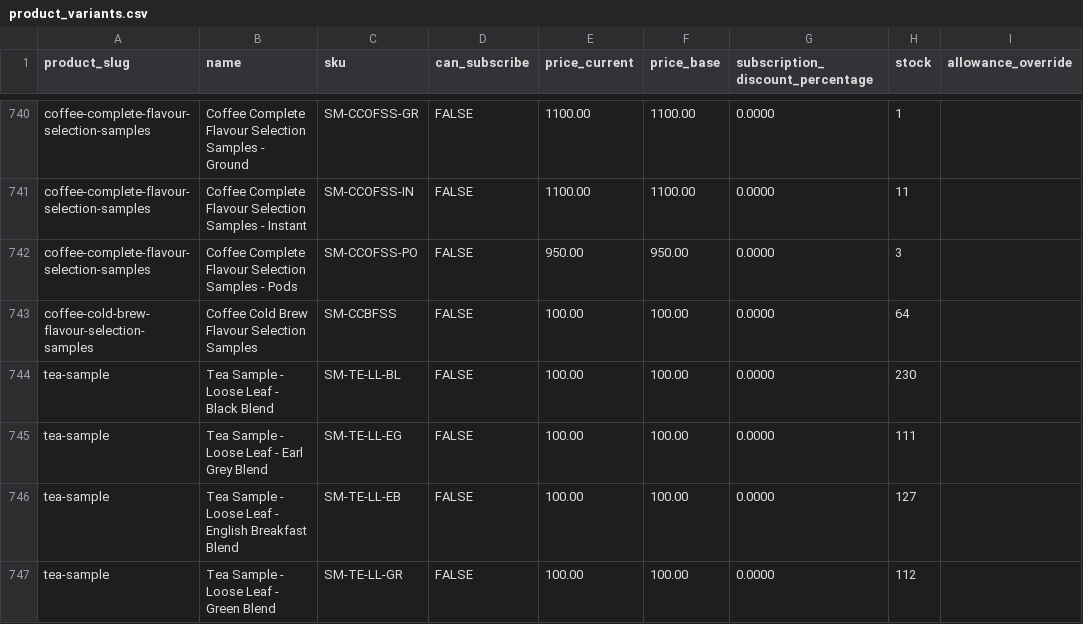
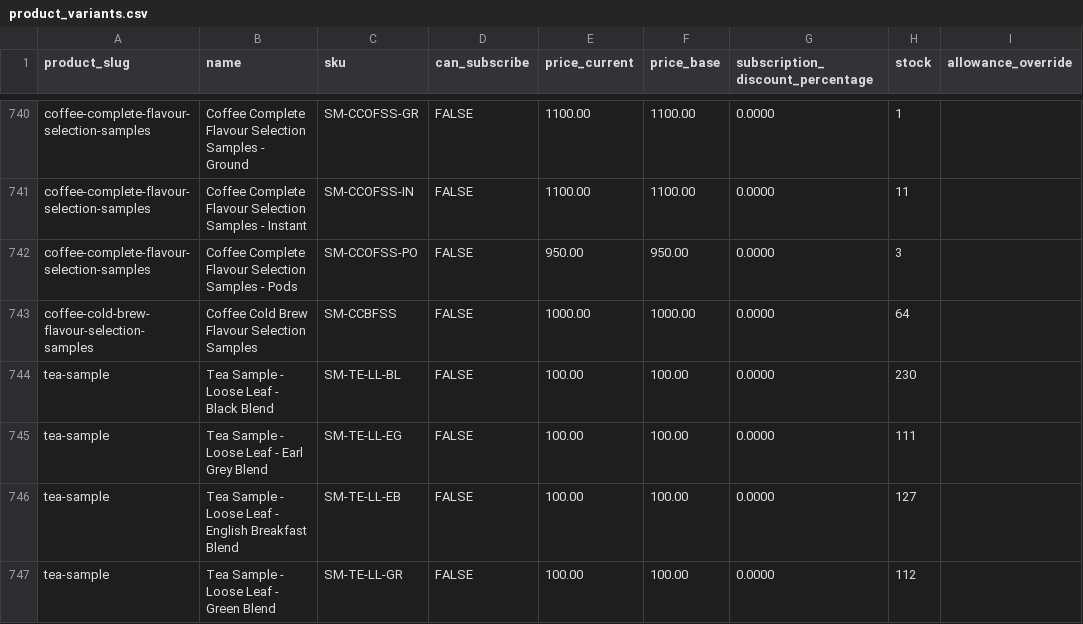
Before and after one commit to njcushing/online-shop, a CSV file: db/seeds/data/product_variants.csv, drawn as a sheet; only a part is shown, gaps mark what is left out; the diff names each change by its address in the sheet, - before the commit and + after, or states it on an @@ line.

Commit message:
Fix incorrect product variant price in database seed files

```diff
--- a/db/seeds/data/product_variants.csv
+++ b/db/seeds/data/product_variants.csv
-E743 (price_current): 100.00
+E743 (price_current): 1000.00
-F743 (price_base): 100.00
+F743 (price_base): 1000.00
```
